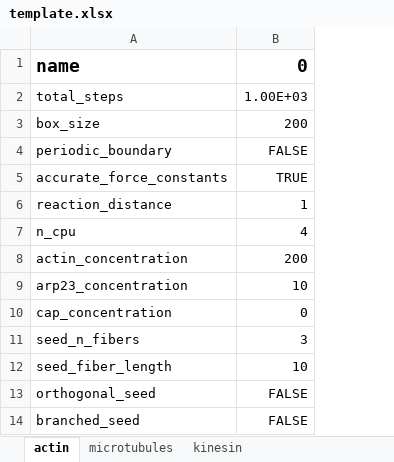
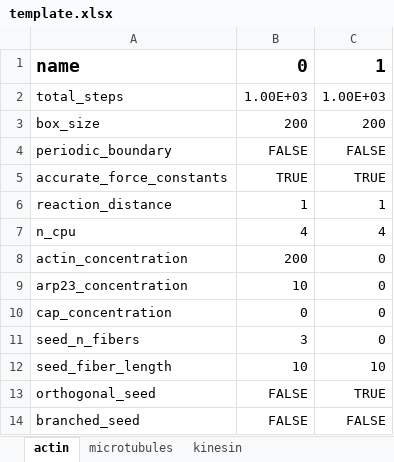
Before and after one commit to simularium/readdy-models, an Excel workbook: examples/actin/template.xlsx, sheet actin, drawn as a sheet; only a part is shown; values as stored, in another font and other column widths than the file's, no borders; the diff names each change by its address in the sheet, - before the commit and + after, or states it on an @@ line.

```diff
--- a/examples/actin/template.xlsx (sheet actin)
+++ b/examples/actin/template.xlsx (sheet actin)
+column C, rows 1-14: 1 | 1.00E+03 | 200 | FALSE | TRUE | 1 | 4 | 0 | 0 | 0 | 0 | 10 | TRUE | FALSE
```
Also changed, not shown: 2 other files.
